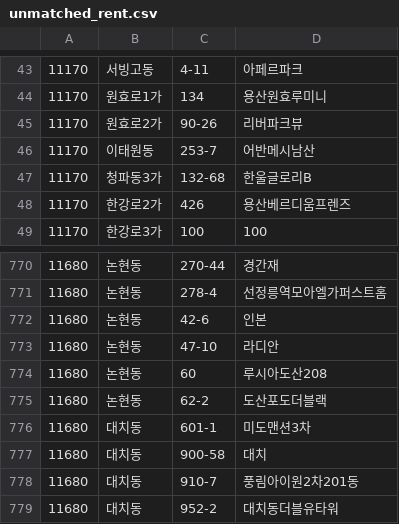
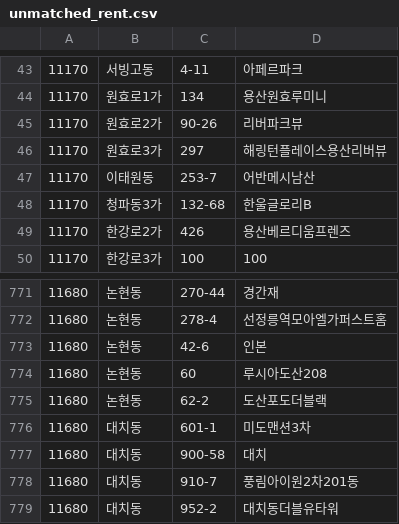
Before and after one commit to soldnh15-create/seoul-apt-dashboard, a CSV file: data/state/unmatched_rent.csv, drawn as a sheet; only a part is shown, gaps mark what is left out.

```diff
--- a/data/state/unmatched_rent.csv
+++ b/data/state/unmatched_rent.csv
@@ -45,2 +45,3 @@
 11170|원효로2가|90-26|리버파크뷰
+11170|원효로3가|297|해링턴플레이스용산리버뷰
 11170|이태원동|253-7|어반메시남산
@@ -772,3 +773,2 @@
 11680|논현동|42-6|인본
-11680|논현동|47-10|라디안
 11680|논현동|60|루시아도산208
```
Also changed, not shown: 2 other files.
